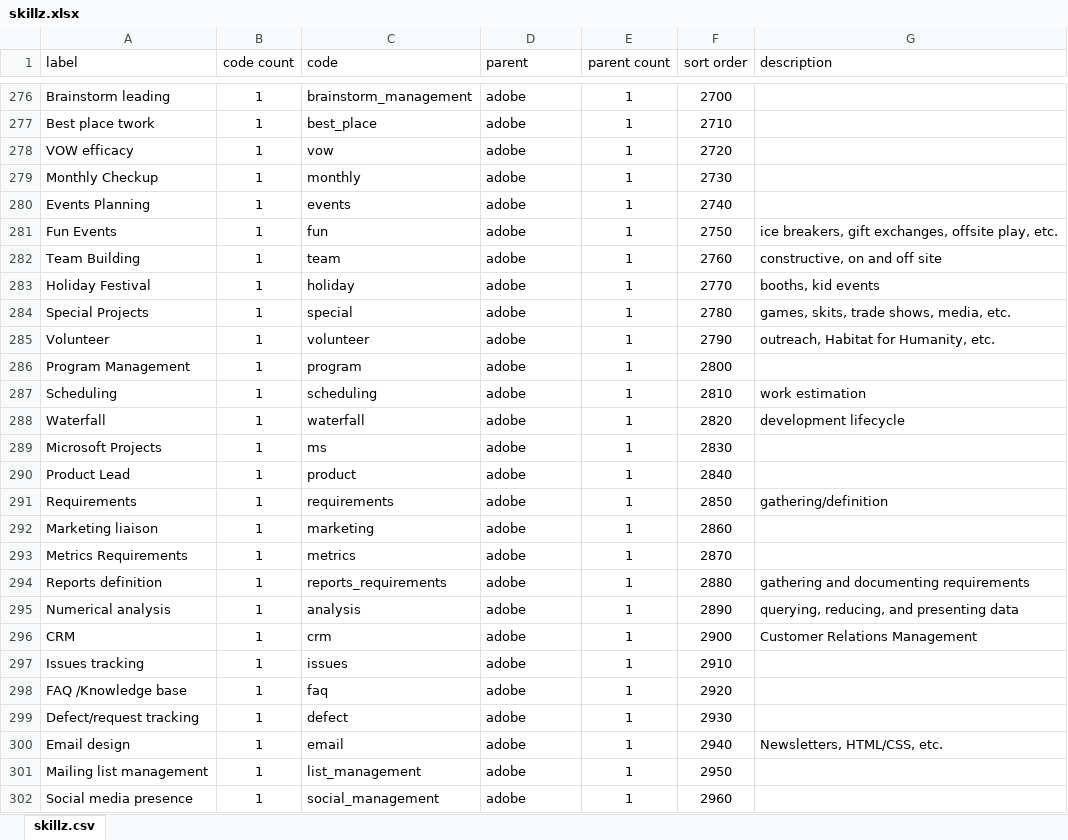
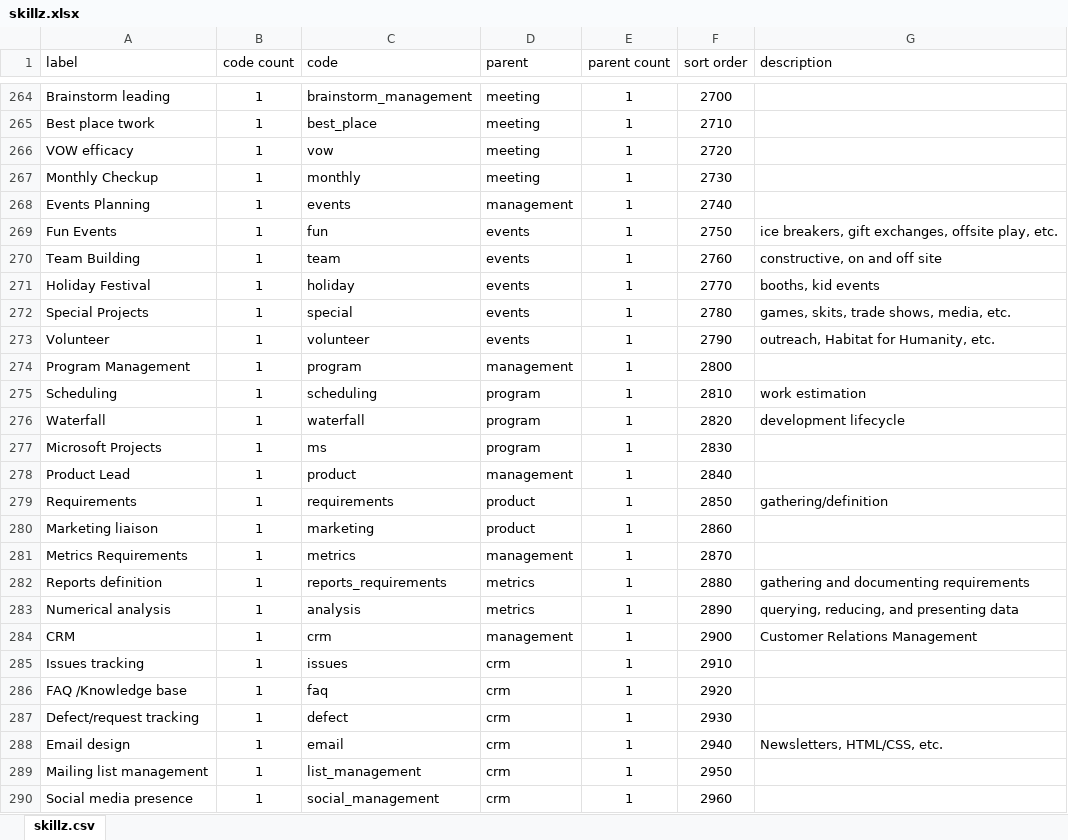
Before and after one commit to nomadmashup/skillz, an Excel workbook: doc/skillz.xlsx, sheet skillz.csv, drawn as a sheet; only a part is shown, gaps mark what is left out; values as stored, in another font and other column widths than the file's, no borders; addresses are those after the commit; the diff covers the shown part only; the diff names each change by its address in the sheet, - before the commit and + after, or states it on an @@ line.

Commit message:
Revert "skills update"
This reverts commit c95b4e8b2ad9865102733a8d0477e4e0c494f7e1.

```diff
--- a/doc/skillz.xlsx (sheet skillz.csv)
+++ b/doc/skillz.xlsx (sheet skillz.csv)
-D264:D267 (parent): adobe
+D264:D267 (parent): meeting
-D268 (parent): adobe
+D268 (parent): management
-D269:D273 (parent): adobe
+D269:D273 (parent): events
-D274 (parent): adobe
+D274 (parent): management
-D275:D277 (parent): adobe
+D275:D277 (parent): program
-D278 (parent): adobe
+D278 (parent): management
-D279:D280 (parent): adobe
+D279:D280 (parent): product
-D281 (parent): adobe
+D281 (parent): management
-D282:D283 (parent): adobe
+D282:D283 (parent): metrics
-D284 (parent): adobe
+D284 (parent): management
-D285:D290 (parent): adobe
+D285:D290 (parent): crm
```
Also changed, not shown: 12 removed rows and 115 edited cells elsewhere in this sheet, formulas that keep their value, 1 other file.
